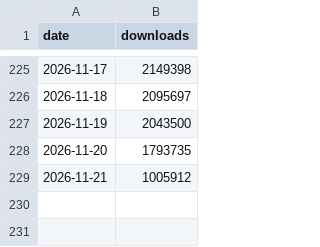
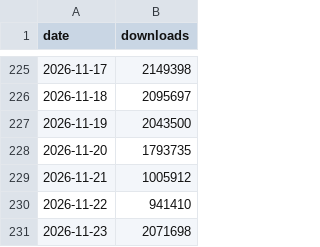
Before and after one commit to yassi/pypi-index, a CSV file: data/django.csv, drawn as a sheet; only a part is shown, gaps mark what is left out; the diff names each change by its address in the sheet, - before the commit and + after, or states it on an @@ line.

```diff
--- a/data/django.csv
+++ b/data/django.csv
+row 230: 2026-11-22 | 941410
+row 231: 2026-11-23 | 2071698
```
Also changed, not shown: data/django-debug-toolbar.csv, data/fastapi.csv, 22 other files.
